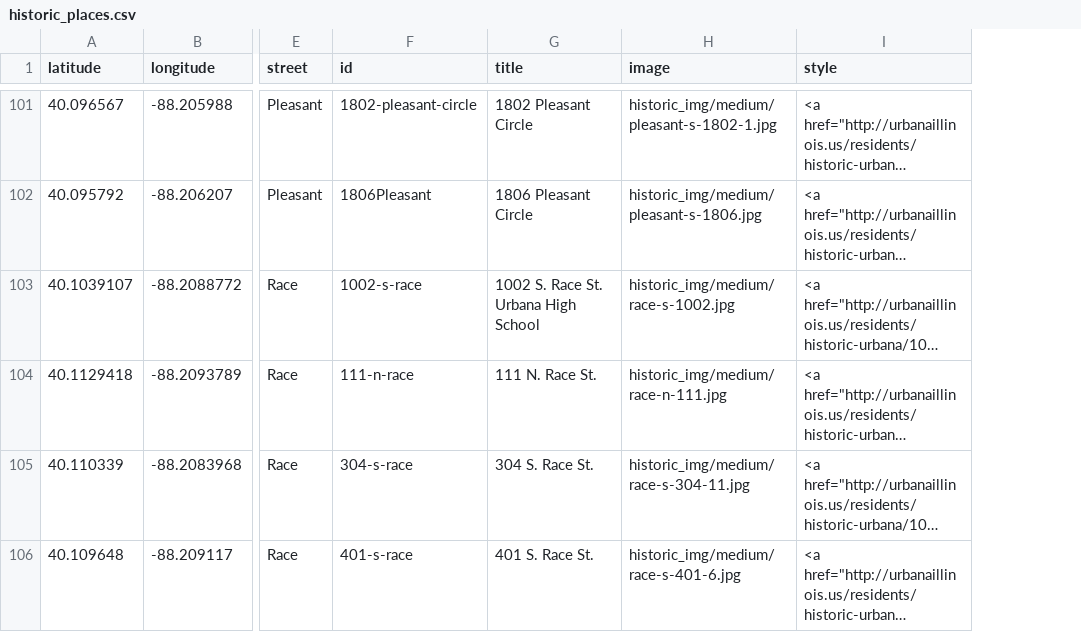
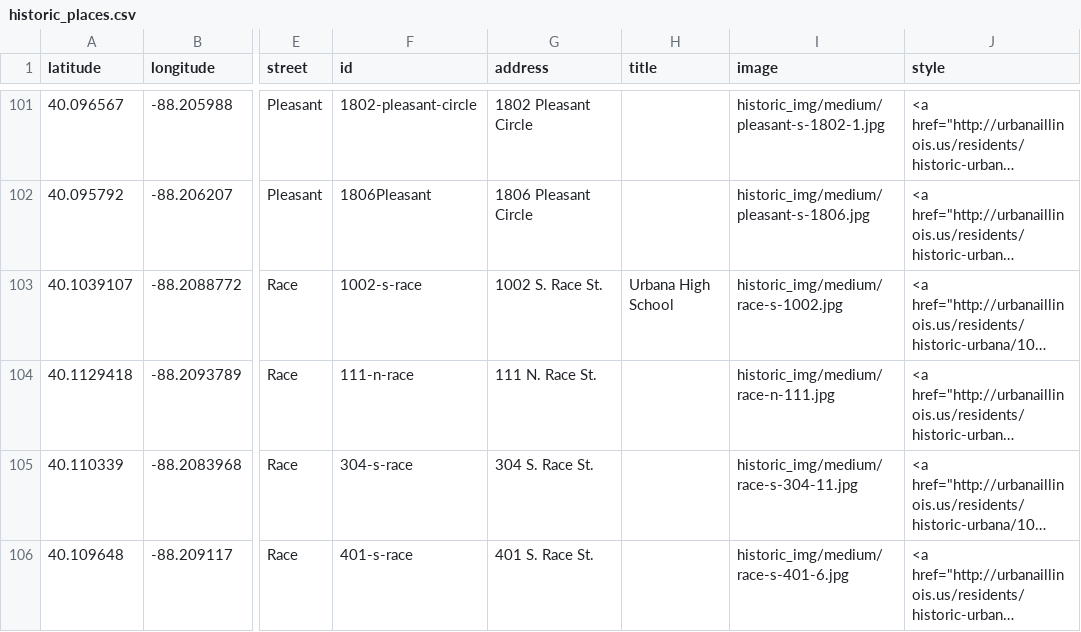
Before and after one commit to urbana-planning/historic-urbana-webmap, a CSV file: historic_places.csv, drawn as a sheet; only a part is shown, gaps mark what is left out; long unchanged cells end in …; the diff covers the shown part only; the diff names each change by its address in the sheet, - before the commit and + after, or states it on an @@ line.

Commit message:
split title and address in csv

```diff
--- a/historic_places.csv
+++ b/historic_places.csv
+column H (title), row 103: Urbana High School
-G1: title
+G1: address
-G103 (address): 1002 S. Race St. Urbana High School
+G103 (address): 1002 S. Race St.
```
Also changed, not shown: 19 edited cells elsewhere in this file, 1 other file.
